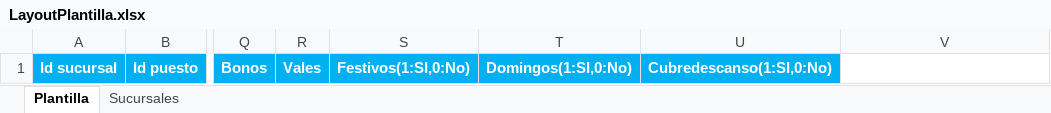
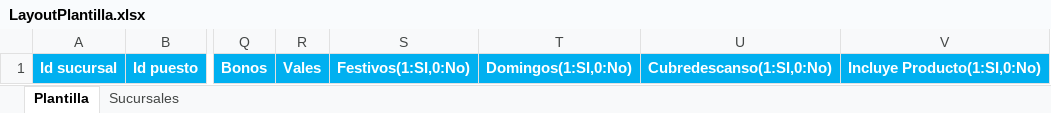
Before and after one commit to edgarc2602/Ventas, an Excel workbook: SistemaVentasBatia/Layouts/LayoutPlantilla.xlsx, sheet Plantilla, drawn as a sheet; only a part is shown, gaps mark what is left out; values as stored, in another font and other column widths than the file's, no borders; the diff names each change by its address in the sheet, - before the commit and + after, or states it on an @@ line.

```diff
--- a/SistemaVentasBatia/Layouts/LayoutPlantilla.xlsx (sheet Plantilla)
+++ b/SistemaVentasBatia/Layouts/LayoutPlantilla.xlsx (sheet Plantilla)
-V1: (empty)
+V1: Incluye Producto(1:SI,0:No)
-V1 fill: none
+V1 fill: #00B0F0
```
Also changed, not shown: 18 other files.
